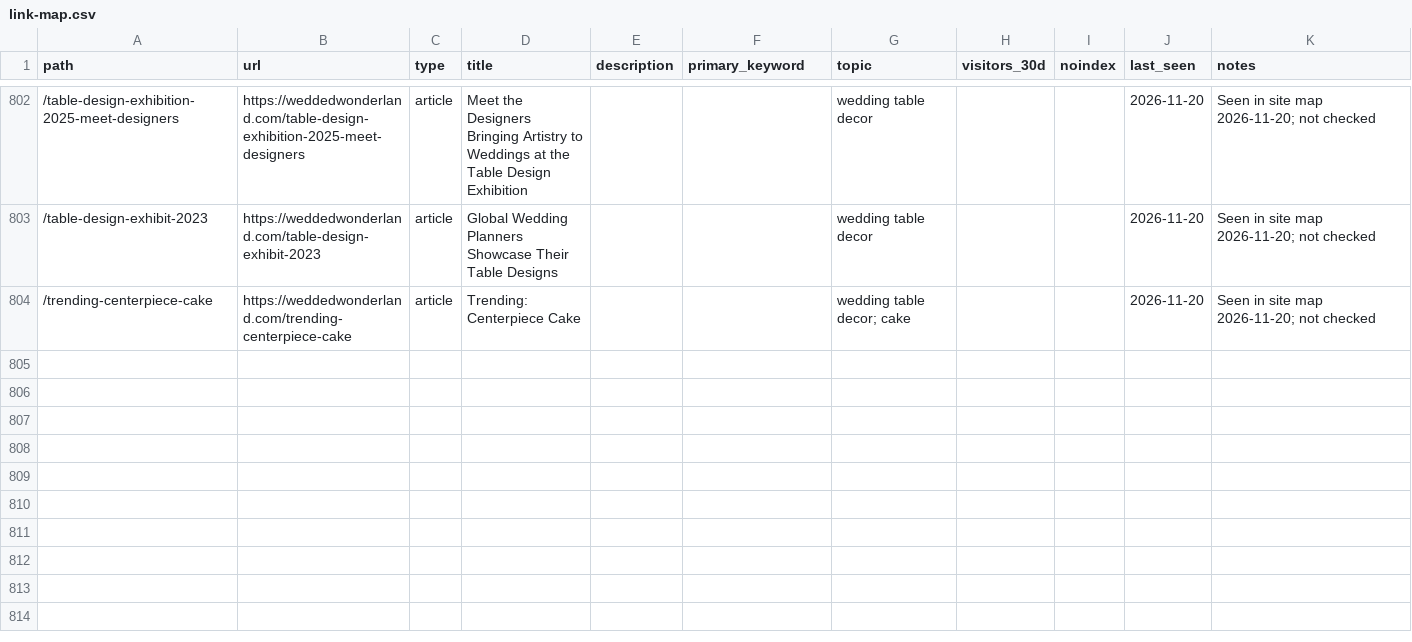
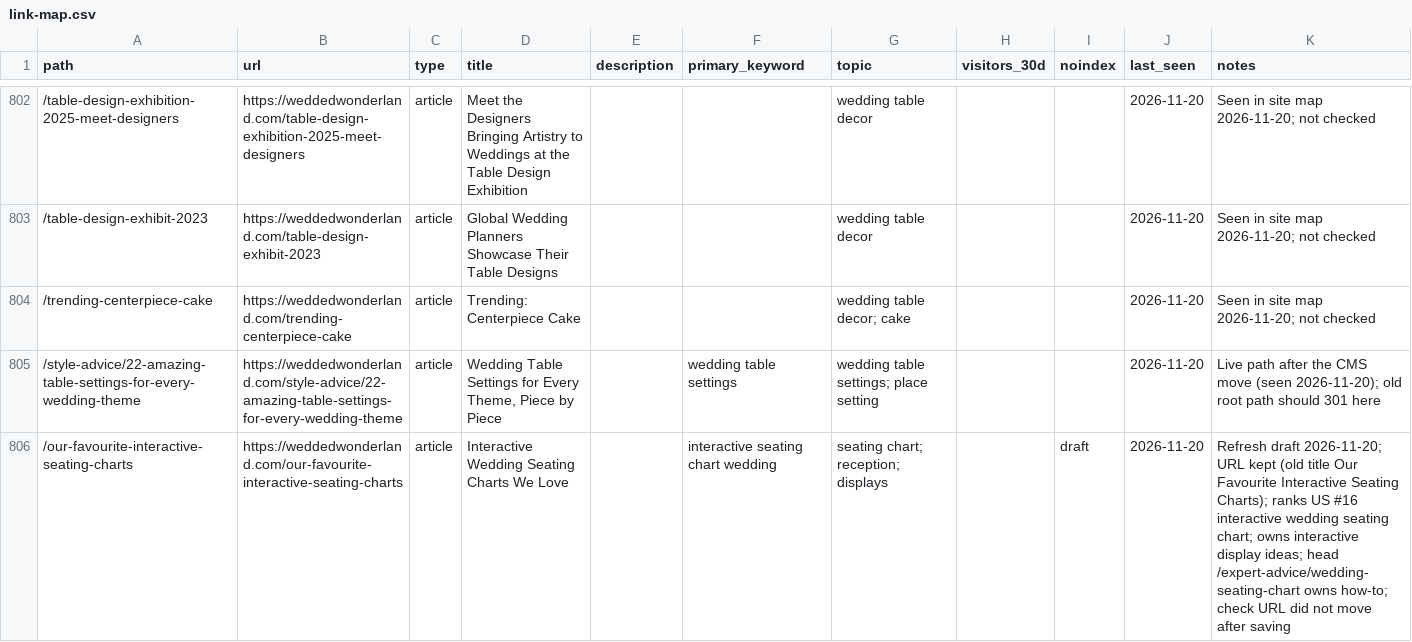
Before and after one commit to christianbraga-cpu/ForWork, a CSV file: content-system/seo/link-map.csv, drawn as a sheet; only a part is shown, gaps mark what is left out; the diff covers the shown part only.

```diff
--- a/content-system/seo/link-map.csv
+++ b/content-system/seo/link-map.csv
@@ -804 +804,3 @@ path,url,type,title,description,primary_keyword,topic,visitors_30d,noindex,last_
 /trending-centerpiece-cake,https://weddedwonderland.com/trending-centerpiece-cake,article,Trending: Centerpiece Cake,,,wedding table decor; cake,,,2026-11-20,Seen in site map 2026-11-20; not checked
+/style-advice/22-amazing-table-settings-for-every-wedding-theme,https://weddedwonderland.com/style-advice/22-amazing-table-settings-for-every-wedding-theme,article,"Wedding Table Settings for Every Theme, Piece by Piece",,wedding table settings,wedding table settings; place setting,,,2026-11-20,Live path after the CMS move (seen 2026-11-20); old root path should 301 here
+/our-favourite-interactive-seating-charts,https://weddedwonderland.com/our-favourite-interactive-seating-charts,article,Interactive Wedding Seating Charts We Love,,interactive seating chart wedding,seating chart; reception; displays,,draft,2026-11-20,Refresh draft 2026-11-20; URL kept (old title Our Favourite Interactive Seating Charts); ranks US #16 interactive wedding seating chart; owns interactive display ideas; head /expert-advice/wedding-seating-chart owns how-to; check URL did not move after saving
```
Also changed, not shown: 1 added row and 4 edited cells elsewhere in this file, content/calendar.csv, 1 other file.
